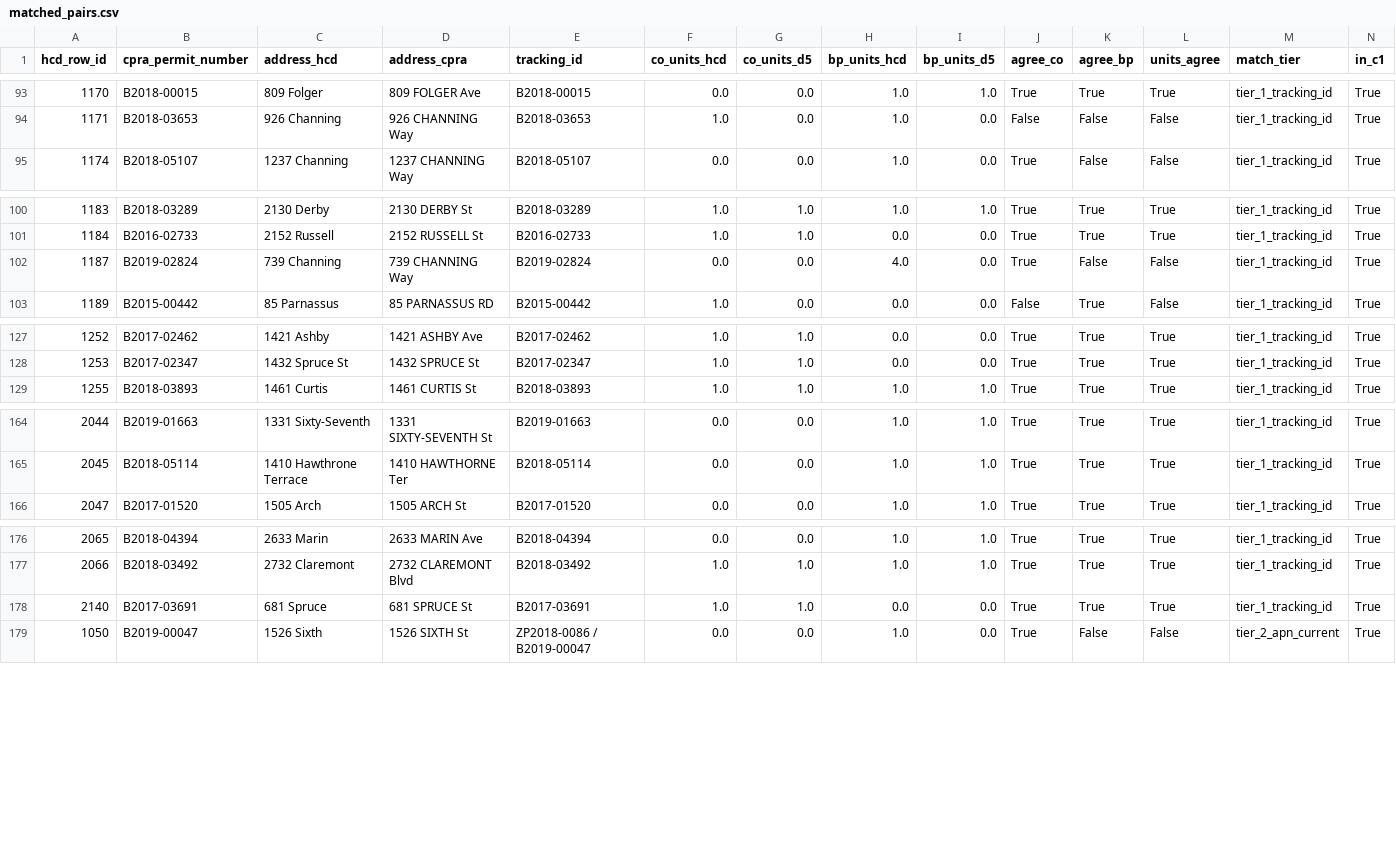
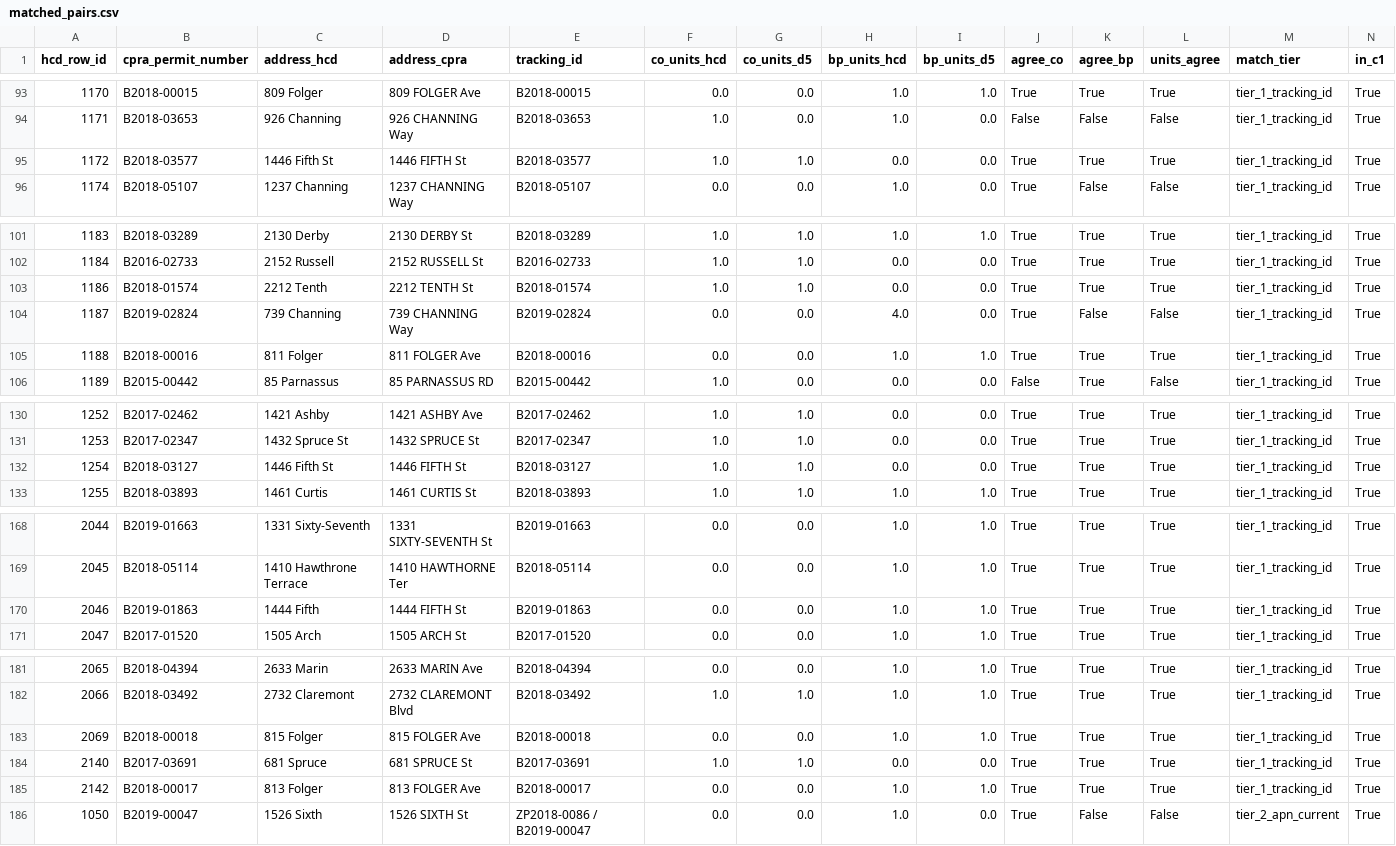
Before and after one commit to blockXblock/berkeley-housing-analysis, a CSV file: data/audit/cy2019_reconciliation/matched_pairs.csv, drawn as a sheet; only a part is shown, gaps mark what is left out; rows hold the shown columns only; the diff names each change by its address in the sheet, - before the commit and + after, or states it on an @@ line.

Commit message:
feat(d7): regenerate 8-year reconciliation ledgers post parcel-collapse fix
D7's regression test against the 2026-05-28 CY 2024 baseline FAILED
by design — the parcel-collapse fix (companion commit) changes D5's
output, producing different bijection ledgers. The new ledgers are
the post-fix ground truth.

Per-year changes (matched count, multi_row residual):
- CY 2018: matched 144 -> 148, multi_row 9 -> 5
- CY 2019: matched 182 -> 189, multi_row 15 -> 8
- CY 2020: matched 182 -> 186, multi_row 13 -> 9
- CY 2021: matched 204 -> 206, multi_row 13 -> 11
- CY 2022: matched 179 -> 180, multi_row 7 -> 6
- CY 2023: matched 199 -> 200, multi_row 13 -> 12
- CY 2024: matched 182 -> 186, multi_row 20 -> 15
- CY 2025: matched 197 -> 203, multi_row 10 -> 7

HCD CO and BP totals unchanged in every year (708 CO / 731 BP for
CY 2024, 481 CO / 444 BP for CY 2025).

c_unmatched counts unchanged in every year — the fix doesn't change
which D5 permits lack HCD matches; it changes which D5 permits
exist as masters.

5 new HCD-row matches in CY 2024 (805 Jones x2, 1200 Dwight, 98
Avenida, 2421 Fifth) trace directly to the named parcel-collapse
cases. 1 unit-neutral de-match (1614 Sixth, re-wire alteration)
documented in the companion fix commit.

776 Page (CY 2022) — the flagged-inclusion validation passed: HCD
also splits this parcel, both B2021-05043 and B2021-05365 now
matched cleanly. Inclusion decision was correct.

D7's Cell 12 regression test signature also updates to reflect the
new baseline expectation (matched count == 186 for CY 2024).

Companion to the parcel-collapse fix commit.

```diff
--- a/data/audit/cy2019_reconciliation/matched_pairs.csv
+++ b/data/audit/cy2019_reconciliation/matched_pairs.csv
+row 95: 1172 | B2018-03577 | 1446 Fifth St | 1446 FIFTH St | B2018-03577 | 1.0 | 1.0 | 0.0 | 0.0 | True | True | True | tier_1_tracking_id | True
+row 103: 1186 | B2018-01574 | 2212 Tenth | 2212 TENTH St | B2018-01574 | 1.0 | 1.0 | 0.0 | 0.0 | True | True | True | tier_1_tracking_id | True
+row 105: 1188 | B2018-00016 | 811 Folger | 811 FOLGER Ave | B2018-00016 | 0.0 | 0.0 | 1.0 | 1.0 | True | True | True | tier_1_tracking_id | True
+row 132: 1254 | B2018-03127 | 1446 Fifth St | 1446 FIFTH St | B2018-03127 | 1.0 | 1.0 | 0.0 | 0.0 | True | True | True | tier_1_tracking_id | True
+row 170: 2046 | B2019-01863 | 1444 Fifth | 1444 FIFTH St | B2019-01863 | 0.0 | 0.0 | 1.0 | 1.0 | True | True | True | tier_1_tracking_id | True
+row 183: 2069 | B2018-00018 | 815 Folger | 815 FOLGER Ave | B2018-00018 | 0.0 | 0.0 | 1.0 | 1.0 | True | True | True | tier_1_tracking_id | True
+row 185: 2142 | B2018-00017 | 813 Folger | 813 FOLGER Ave | B2018-00017 | 0.0 | 0.0 | 1.0 | 1.0 | True | True | True | tier_1_tracking_id | True
```
Also changed, not shown: data/audit/cy2018_reconciliation/matched_pairs.csv, data/audit/cy2020_reconciliation/matched_pairs.csv, 15 other files.
